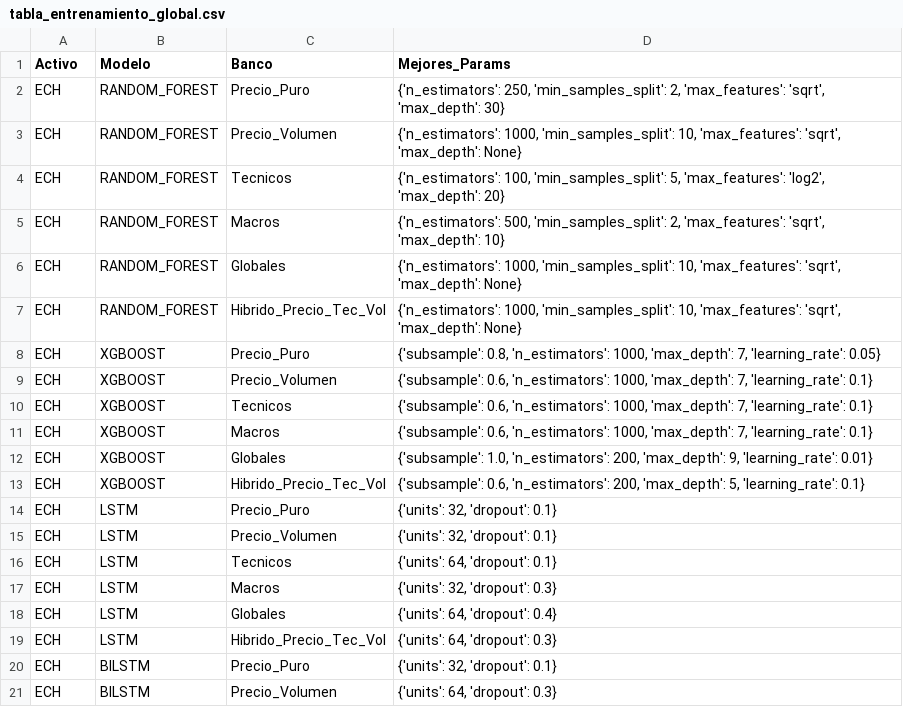
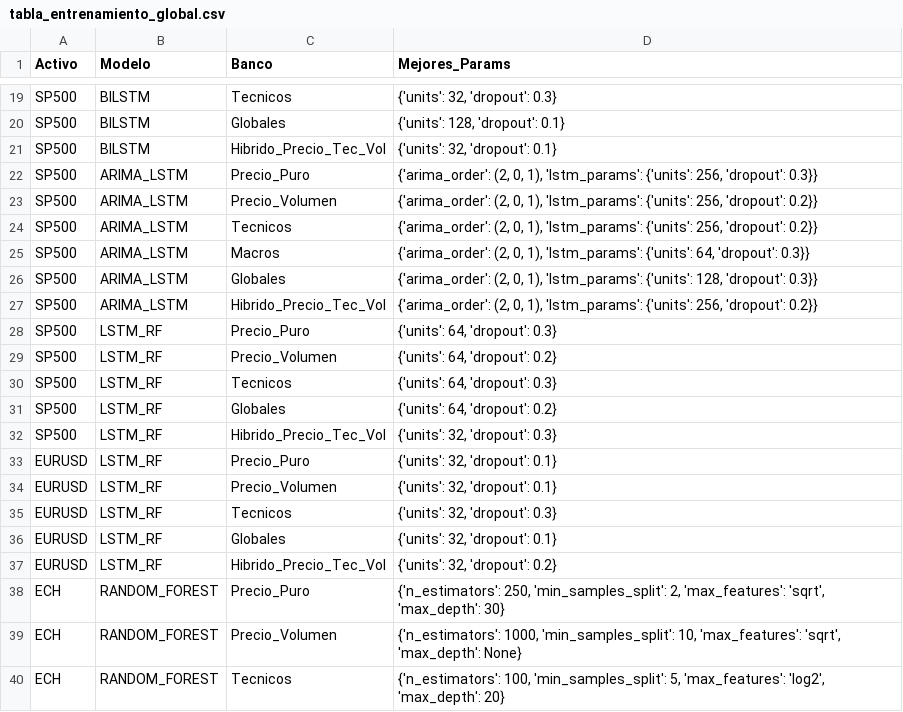
Before and after one commit to ronaldreighsrsc/mlops-algorithmic-trading, a CSV file: results/tabla_entrenamiento_global.csv, drawn as a sheet; only a part is shown, gaps mark what is left out; the shorter side is filled out with more unchanged rows; the diff covers the shown part only.

```diff
--- a/results/tabla_entrenamiento_global.csv
+++ b/results/tabla_entrenamiento_global.csv
@@ -2 +19,20 @@ Activo,Modelo,Banco,Mejores_Params
+SP500,BILSTM,Tecnicos,"{'units': 32, 'dropout': 0.3}"
+SP500,BILSTM,Globales,"{'units': 128, 'dropout': 0.1}"
+SP500,BILSTM,Hibrido_Precio_Tec_Vol,"{'units': 32, 'dropout': 0.1}"
+SP500,ARIMA_LSTM,Precio_Puro,"{'arima_order': (2, 0, 1), 'lstm_params': {'units': 256, 'dropout': 0.3}}"
+SP500,ARIMA_LSTM,Precio_Volumen,"{'arima_order': (2, 0, 1), 'lstm_params': {'units': 256, 'dropout': 0.2}}"
+SP500,ARIMA_LSTM,Tecnicos,"{'arima_order': (2, 0, 1), 'lstm_params': {'units': 256, 'dropout': 0.2}}"
+SP500,ARIMA_LSTM,Macros,"{'arima_order': (2, 0, 1), 'lstm_params': {'units': 64, 'dropout': 0.3}}"
+SP500,ARIMA_LSTM,Globales,"{'arima_order': (2, 0, 1), 'lstm_params': {'units': 128, 'dropout': 0.3}}"
+SP500,ARIMA_LSTM,Hibrido_Precio_Tec_Vol,"{'arima_order': (2, 0, 1), 'lstm_params': {'units': 256, 'dropout': 0.2}}"
+SP500,LSTM_RF,Precio_Puro,"{'units': 64, 'dropout': 0.3}"
+SP500,LSTM_RF,Precio_Volumen,"{'units': 64, 'dropout': 0.2}"
+SP500,LSTM_RF,Tecnicos,"{'units': 64, 'dropout': 0.3}"
+SP500,LSTM_RF,Globales,"{'units': 64, 'dropout': 0.2}"
+SP500,LSTM_RF,Hibrido_Precio_Tec_Vol,"{'units': 32, 'dropout': 0.3}"
+EURUSD,LSTM_RF,Precio_Puro,"{'units': 32, 'dropout': 0.1}"
+EURUSD,LSTM_RF,Precio_Volumen,"{'units': 32, 'dropout': 0.1}"
+EURUSD,LSTM_RF,Tecnicos,"{'units': 32, 'dropout': 0.3}"
+EURUSD,LSTM_RF,Globales,"{'units': 32, 'dropout': 0.1}"
+EURUSD,LSTM_RF,Hibrido_Precio_Tec_Vol,"{'units': 32, 'dropout': 0.2}"
 ECH,RANDOM_FOREST,Precio_Puro,"{'n_estimators': 250, 'min_samples_split': 2, 'max_features': 'sqrt', 'max_depth': 30}"
```
Also changed, not shown: 16 added rows, 12 removed rows and 1 moved row elsewhere in this file, 2 other files.
